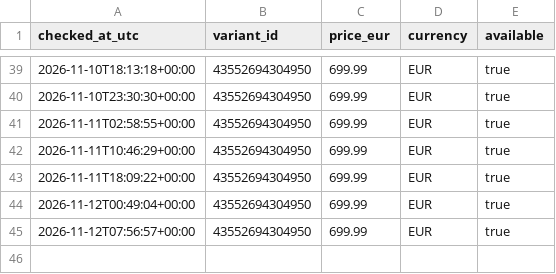
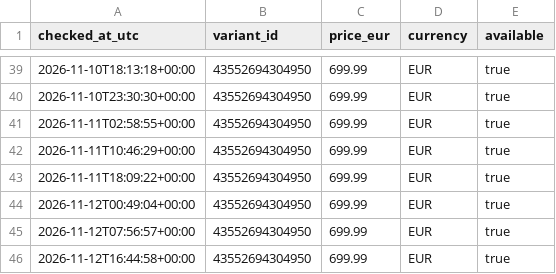
Before and after one commit to MyThZPlayerNet/omtech-price-bot, a CSV file: data/price_history.csv, drawn as a sheet; only a part is shown, gaps mark what is left out; the diff names each change by its address in the sheet, - before the commit and + after, or states it on an @@ line.

```diff
--- a/data/price_history.csv
+++ b/data/price_history.csv
+row 46: 2026-11-12T16:44:58+00:00 | 43552694304950 | 699.99 | EUR | true
```
Also changed, not shown: 1 other file.
